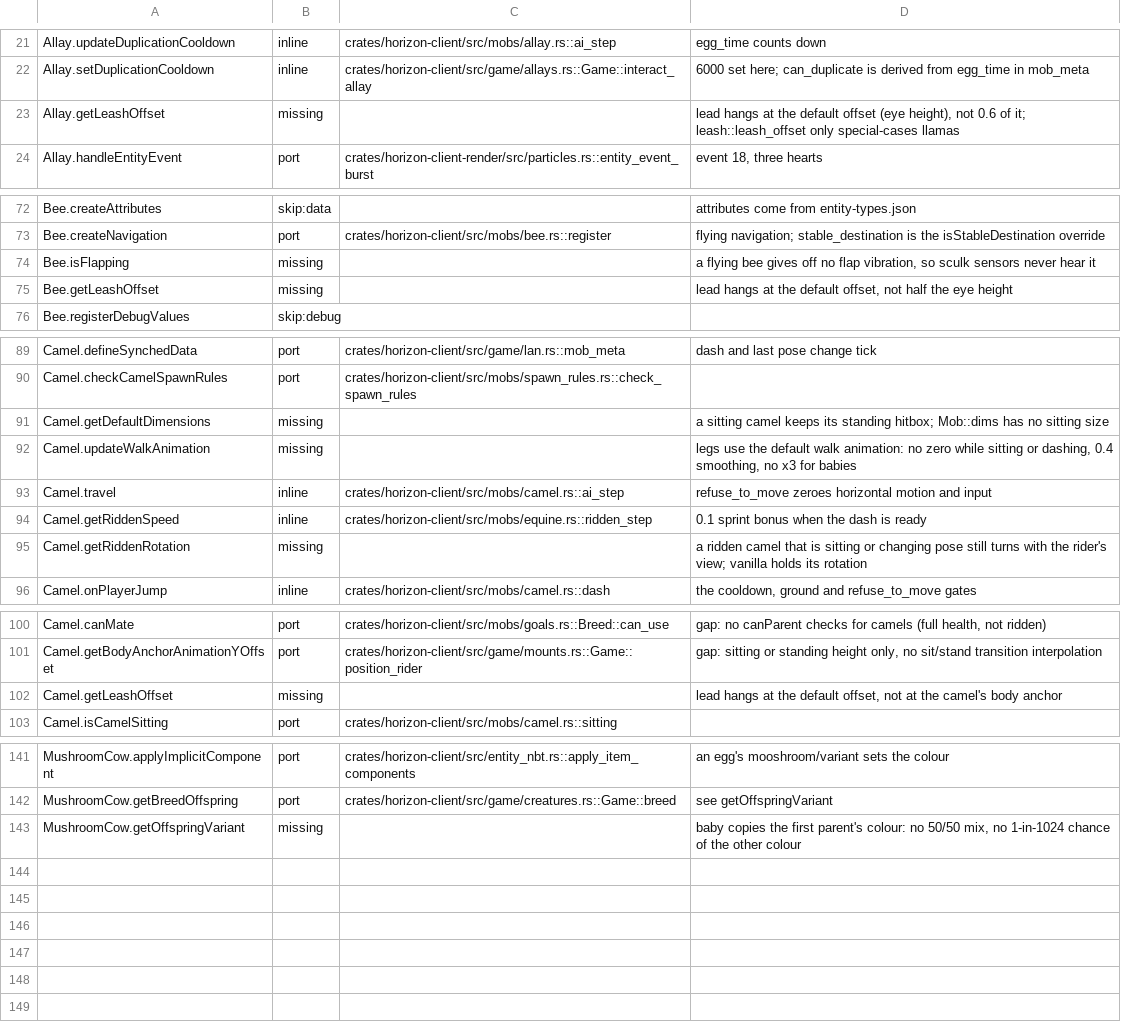
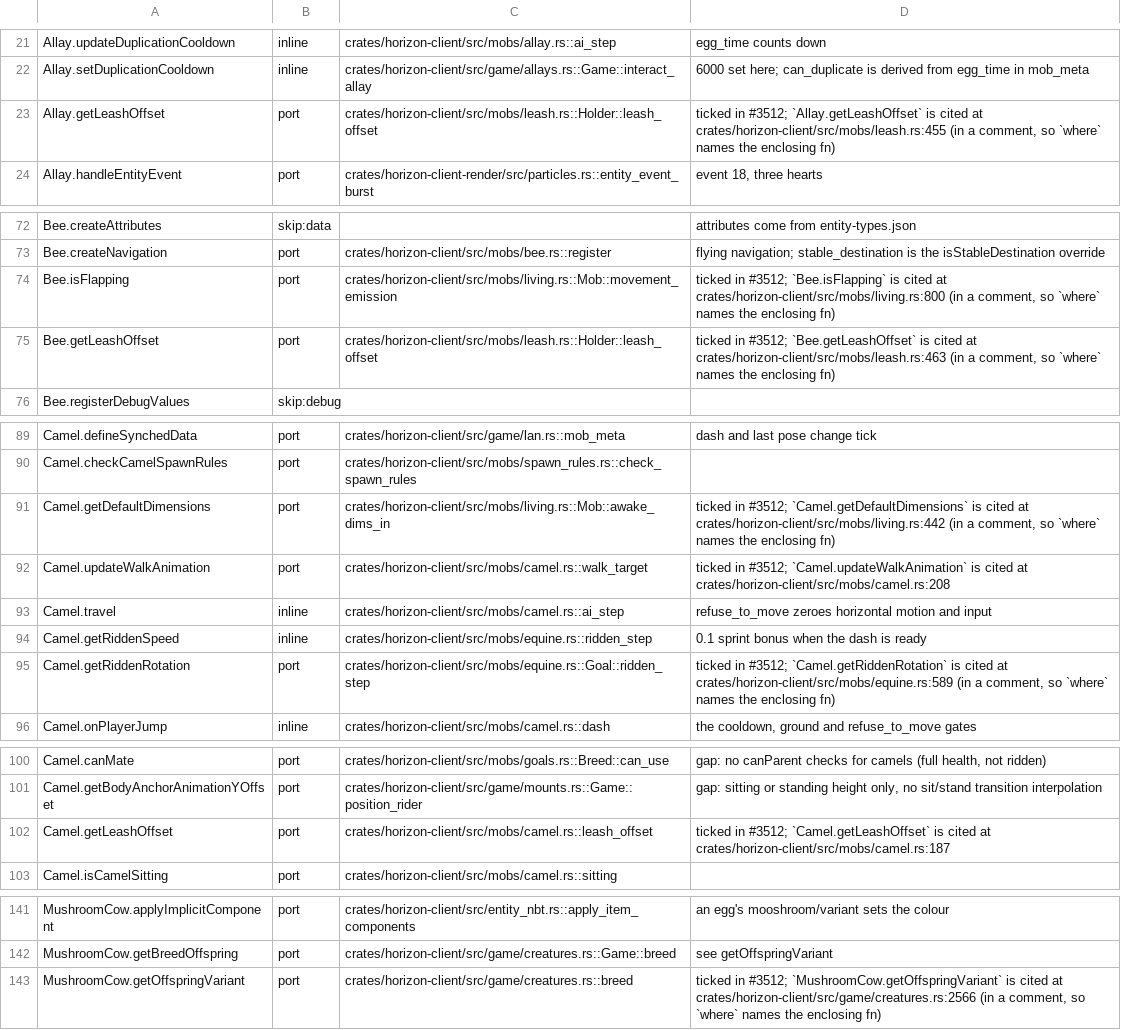
Before and after one commit to 1038april/horizon, a TSV file: tools/port_map/animal-1.tsv, drawn as a sheet; only a part is shown, gaps mark what is left out.

```diff
--- a/tools/port_map/animal-1.tsv
+++ b/tools/port_map/animal-1.tsv
@@ -22,3 +22,3 @@ Allay.updateDuplicationCooldown	inline	crates/horizon-client/src/mobs/allay.rs::
 Allay.setDuplicationCooldown	inline	crates/horizon-client/src/game/allays.rs::Game::interact_allay	6000 set here; can_duplicate is derived from egg_time in mob_meta
-Allay.getLeashOffset	missing		lead hangs at the default offset (eye height), not 0.6 of it; leash::leash_offset only special-cases llamas
+Allay.getLeashOffset	port	crates/horizon-client/src/mobs/leash.rs::Holder::leash_offset	ticked in #3512; `Allay.getLeashOffset` is cited at crates/horizon-client/src/mobs/leash.rs:455 (in a comment, so `where` names the enclosing fn)
 Allay.handleEntityEvent	port	crates/horizon-client-render/src/particles.rs::entity_event_burst	event 18, three hearts
@@ -73,4 +73,4 @@ Bee.createAttributes	skip:data		attributes come from entity-types.json
 Bee.createNavigation	port	crates/horizon-client/src/mobs/bee.rs::register	flying navigation; stable_destination is the isStableDestination override
-Bee.isFlapping	missing		a flying bee gives off no flap vibration, so sculk sensors never hear it
-Bee.getLeashOffset	missing		lead hangs at the default offset, not half the eye height
+Bee.isFlapping	port	crates/horizon-client/src/mobs/living.rs::Mob::movement_emission	ticked in #3512; `Bee.isFlapping` is cited at crates/horizon-client/src/mobs/living.rs:800 (in a comment, so `where` names the enclosing fn)
+Bee.getLeashOffset	port	crates/horizon-client/src/mobs/leash.rs::Holder::leash_offset	ticked in #3512; `Bee.getLeashOffset` is cited at crates/horizon-client/src/mobs/leash.rs:463 (in a comment, so `where` names the enclosing fn)
 Bee.registerDebugValues	skip:debug		
@@ -90,7 +90,7 @@ Camel.defineSynchedData	port	crates/horizon-client/src/game/lan.rs::mob_meta	das
 Camel.checkCamelSpawnRules	port	crates/horizon-client/src/mobs/spawn_rules.rs::check_spawn_rules	
-Camel.getDefaultDimensions	missing		a sitting camel keeps its standing hitbox; Mob::dims has no sitting size
-Camel.updateWalkAnimation	missing		legs use the default walk animation: no zero while sitting or dashing, 0.4 smoothing, no x3 for babies
+Camel.getDefaultDimensions	port	crates/horizon-client/src/mobs/living.rs::Mob::awake_dims_in	ticked in #3512; `Camel.getDefaultDimensions` is cited at crates/horizon-client/src/mobs/living.rs:442 (in a comment, so `where` names the enclosing fn)
+Camel.updateWalkAnimation	port	crates/horizon-client/src/mobs/camel.rs::walk_target	ticked in #3512; `Camel.updateWalkAnimation` is cited at crates/horizon-client/src/mobs/camel.rs:208
 Camel.travel	inline	crates/horizon-client/src/mobs/camel.rs::ai_step	refuse_to_move zeroes horizontal motion and input
 Camel.getRiddenSpeed	inline	crates/horizon-client/src/mobs/equine.rs::ridden_step	0.1 sprint bonus when the dash is ready
-Camel.getRiddenRotation	missing		a ridden camel that is sitting or changing pose still turns with the rider's view; vanilla holds its rotation
+Camel.getRiddenRotation	port	crates/horizon-client/src/mobs/equine.rs::Goal::ridden_step	ticked in #3512; `Camel.getRiddenRotation` is cited at crates/horizon-client/src/mobs/equine.rs:589 (in a comment, so `where` names the enclosing fn)
 Camel.onPlayerJump	inline	crates/horizon-client/src/mobs/camel.rs::dash	the cooldown, ground and refuse_to_move gates
@@ -101,3 +101,3 @@ Camel.canMate	port	crates/horizon-client/src/mobs/goals.rs::Breed::can_use	gap:
 Camel.getBodyAnchorAnimationYOffset	port	crates/horizon-client/src/game/mounts.rs::Game::position_rider	gap: sitting or standing height only, no sit/stand transition interpolation
-Camel.getLeashOffset	missing		lead hangs at the default offset, not at the camel's body anchor
+Camel.getLeashOffset	port	crates/horizon-client/src/mobs/camel.rs::leash_offset	ticked in #3512; `Camel.getLeashOffset` is cited at crates/horizon-client/src/mobs/camel.rs:187
 Camel.isCamelSitting	port	crates/horizon-client/src/mobs/camel.rs::sitting	
@@ -142,2 +142,2 @@ MushroomCow.applyImplicitComponent	port	crates/horizon-client/src/entity_nbt.rs:
 MushroomCow.getBreedOffspring	port	crates/horizon-client/src/game/creatures.rs::Game::breed	see getOffspringVariant
-MushroomCow.getOffspringVariant	missing		baby copies the first parent's colour: no 50/50 mix, no 1-in-1024 chance of the other colour
+MushroomCow.getOffspringVariant	port	crates/horizon-client/src/game/creatures.rs::breed	ticked in #3512; `MushroomCow.getOffspringVariant` is cited at crates/horizon-client/src/game/creatures.rs:2566 (in a comment, so `where` names the enclosing fn)
```
Also changed, not shown: tools/port_map/classes-03.tsv, tools/port_map/classes-04.tsv, 19 other files.
